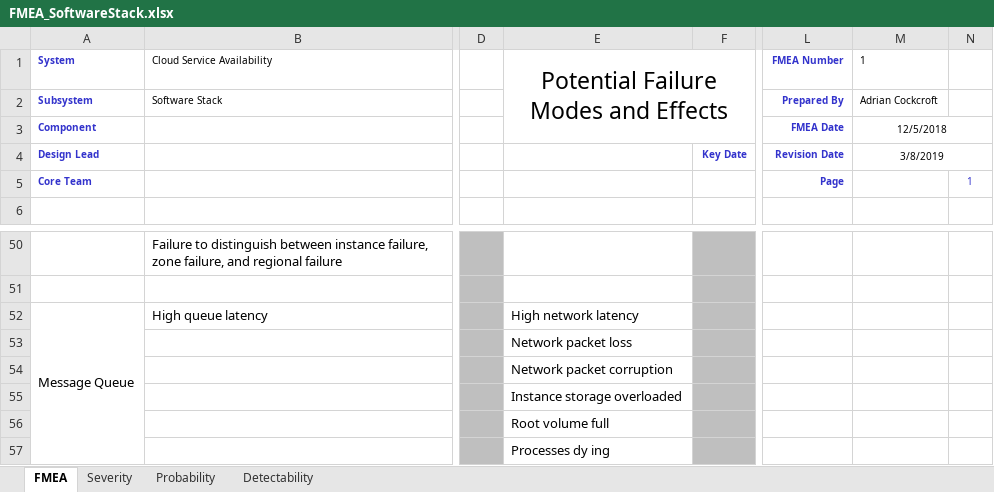
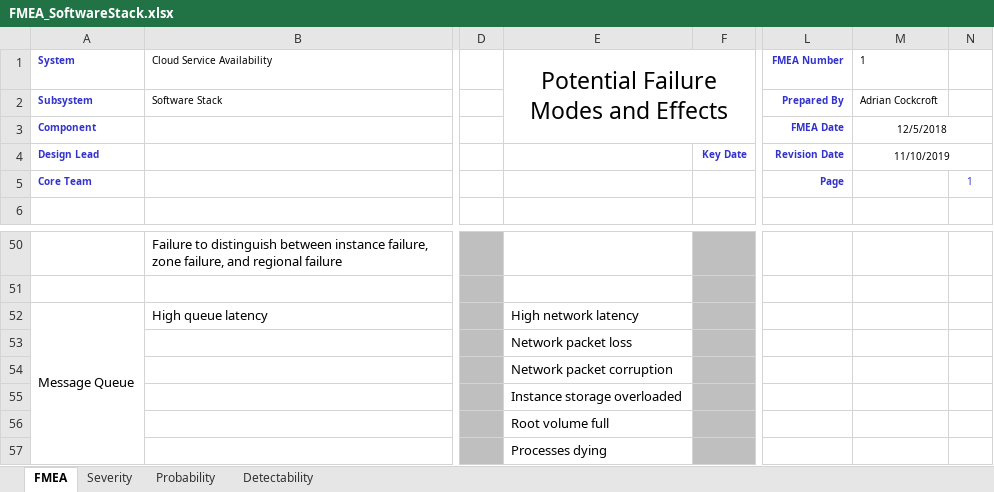
Before and after one commit to adrianco/slides, an Excel workbook: FMEA_SoftwareStack.xlsx, sheet FMEA, drawn as a sheet; only a part is shown, gaps mark what is left out; values as stored, in another font and other column widths than the file's, no borders; the diff names each change by its address in the sheet, - before the commit and + after, or states it on an @@ line.

```diff
--- a/FMEA_SoftwareStack.xlsx (sheet FMEA)
+++ b/FMEA_SoftwareStack.xlsx (sheet FMEA)
-M4 (1): 3/8/2019
+M4 (1): 11/10/2019
-E57: Processes dy ing
+E57: Processes dying
```
Also changed, not shown: FMEA_Application.xlsx, FMEA_Infrastructure.xlsx, 8 other files.
